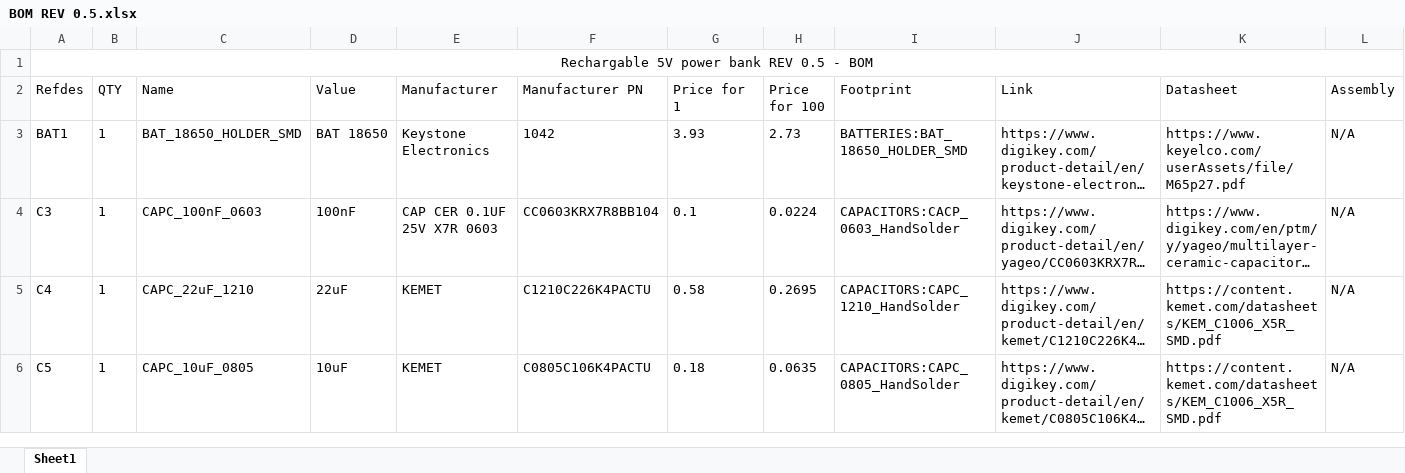
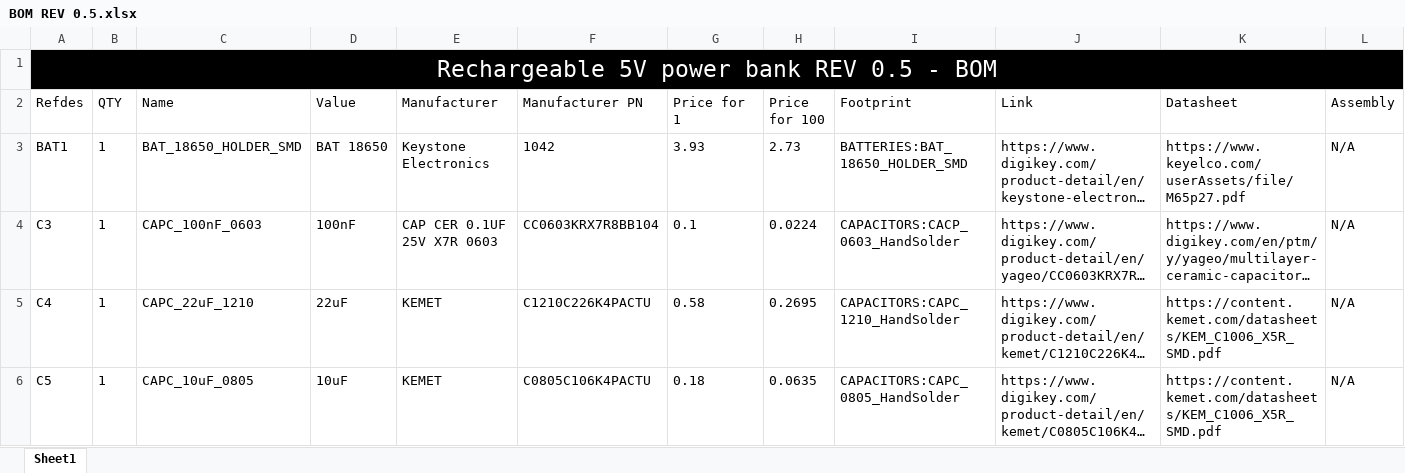
Before and after one commit to shaharsery/5V-Power-Bank, an Excel workbook: BOM REV 0.5.xlsx, sheet Sheet1, drawn as a sheet; only a part is shown; long unchanged cells end in …; values as stored, in another font and other column widths than the file's, no borders; table styles not drawn; the diff covers the shown part only; the diff names each change by its address in the sheet, - before the commit and + after, or states it on an @@ line.

```diff
--- a/BOM REV 0.5.xlsx (sheet Sheet1)
+++ b/BOM REV 0.5.xlsx (sheet Sheet1)
-A1 (Refdes): Rechargable 5V power bank REV 0.5 - BOM
+A1 (Refdes): Rechargeable 5V power bank REV 0.5 - BOM
-A1:L1 fill: none
+A1:L1 fill: #000000
-A1 text colour: black
+A1 text colour: #FFFFFF, text size: larger
```
Also changed, not shown: cell formats elsewhere in this sheet, 6 other files.
